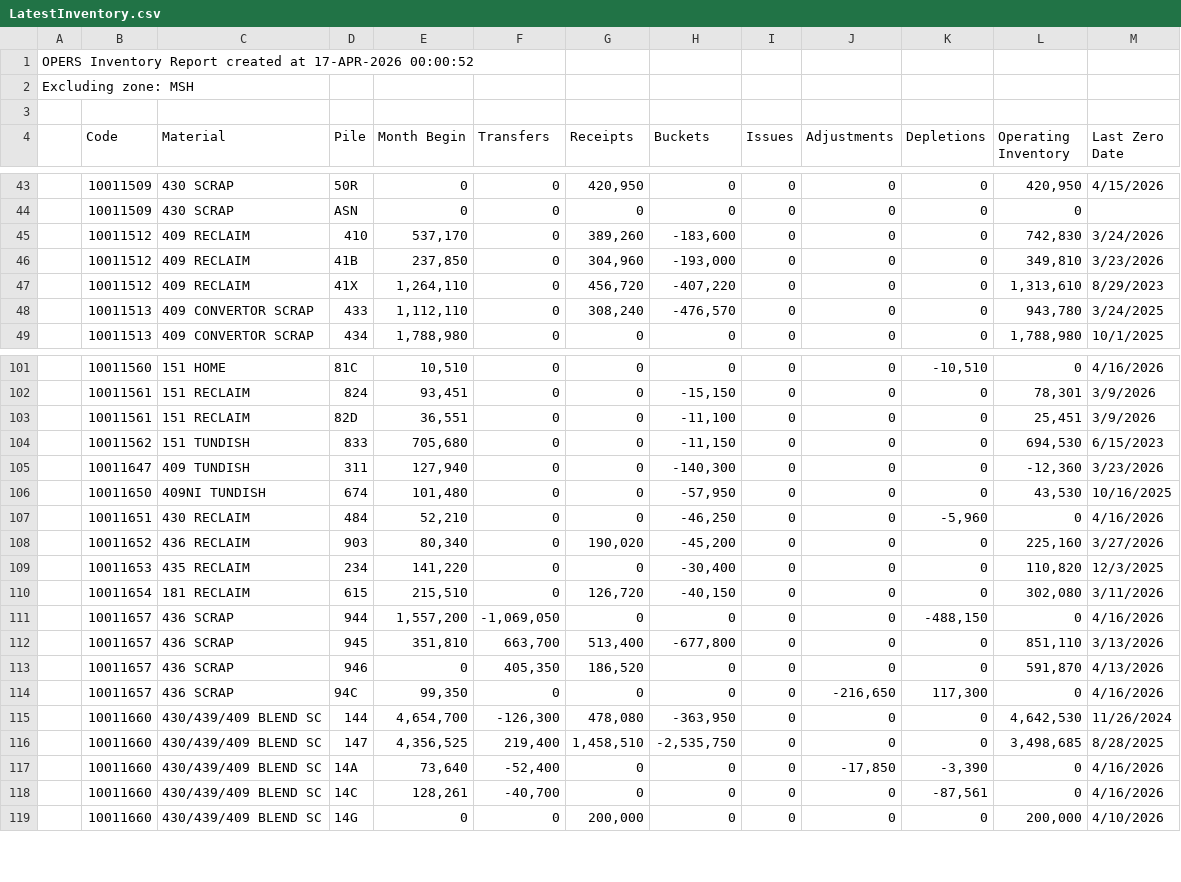
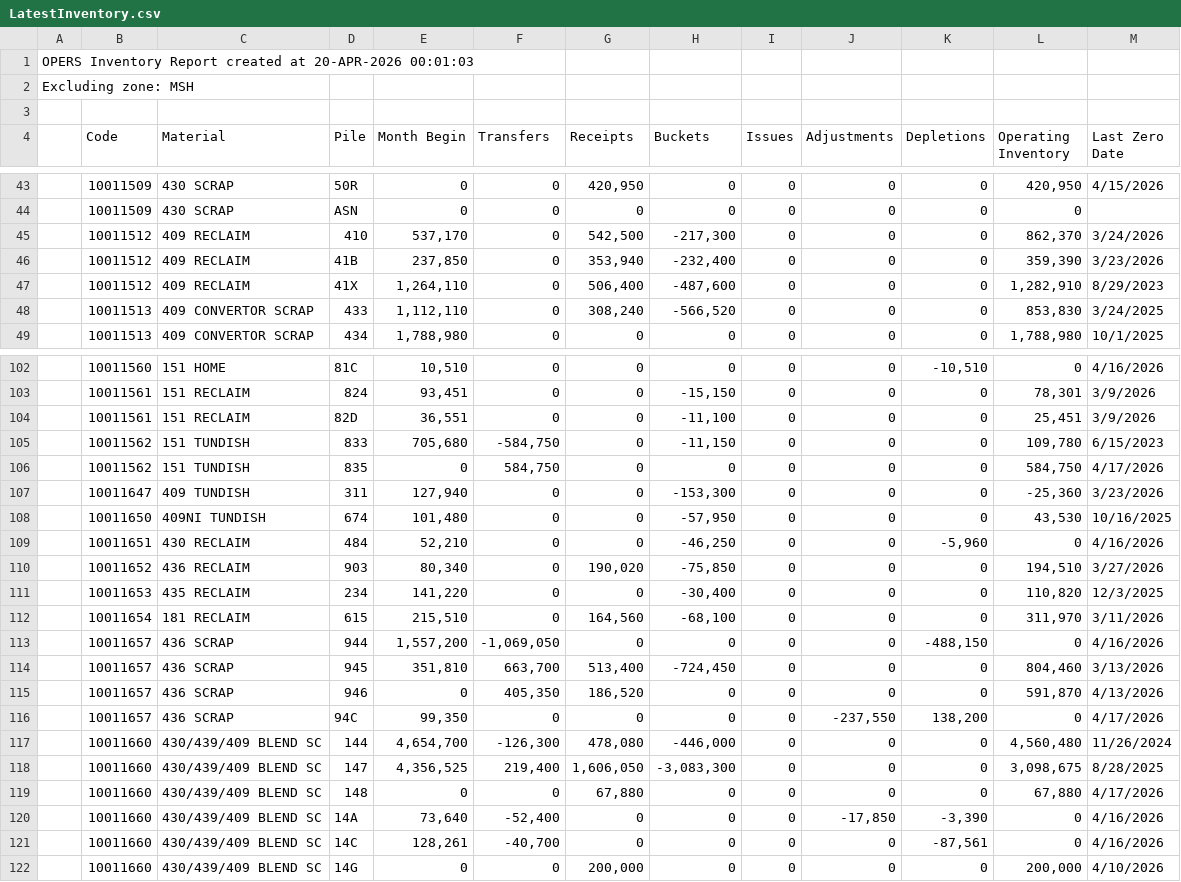
Before and after one commit to Harsco36Map/Yardmap, a CSV file: LatestInventory.csv, drawn as a sheet; only a part is shown, gaps mark what is left out; the diff covers the shown part only.

```diff
--- a/LatestInventory.csv
+++ b/LatestInventory.csv
@@ -1,2 +1,2 @@
-OPERS Inventory Report created at 17-APR-2026 00:00:52
+OPERS Inventory Report created at 20-APR-2026 00:01:03
 Excluding zone: MSH
@@ -44,6 +44,6 @@ Excluding zone: MSH
 ,"10011509","430 SCRAP","ASN ","0","0","0","0","0","0","0","0",""
-,"10011512","409 RECLAIM","410 ","537,170","0","389,260","-183,600","0","0","0","742,830","3/24/2026"
-,"10011512","409 RECLAIM","41B ","237,850","0","304,960","-193,000","0","0","0","349,810","3/23/2026"
-,"10011512","409 RECLAIM","41X ","1,264,110","0","456,720","-407,220","0","0","0","1,313,610","8/29/2023"
-,"10011513","409 CONVERTOR SCRAP","433 ","1,112,110","0","308,240","-476,570","0","0","0","943,780","3/24/2025"
+,"10011512","409 RECLAIM","410 ","537,170","0","542,500","-217,300","0","0","0","862,370","3/24/2026"
+,"10011512","409 RECLAIM","41B ","237,850","0","353,940","-232,400","0","0","0","359,390","3/23/2026"
+,"10011512","409 RECLAIM","41X ","1,264,110","0","506,400","-487,600","0","0","0","1,282,910","8/29/2023"
+,"10011513","409 CONVERTOR SCRAP","433 ","1,112,110","0","308,240","-566,520","0","0","0","853,830","3/24/2025"
 ,"10011513","409 CONVERTOR SCRAP","434 ","1,788,980","0","0","0","0","0","0","1,788,980","10/1/2025"
@@ -103,15 +104,17 @@ Excluding zone: MSH
 ,"10011561","151 RECLAIM","82D ","36,551","0","0","-11,100","0","0","0","25,451","3/9/2026"
-,"10011562","151 TUNDISH","833 ","705,680","0","0","-11,150","0","0","0","694,530","6/15/2023"
-,"10011647","409 TUNDISH","311 ","127,940","0","0","-140,300","0","0","0","-12,360","3/23/2026"
+,"10011562","151 TUNDISH","833 ","705,680","-584,750","0","-11,150","0","0","0","109,780","6/15/2023"
+,"10011562","151 TUNDISH","835 ","0","584,750","0","0","0","0","0","584,750","4/17/2026"
+,"10011647","409 TUNDISH","311 ","127,940","0","0","-153,300","0","0","0","-25,360","3/23/2026"
 ,"10011650","409NI TUNDISH","674 ","101,480","0","0","-57,950","0","0","0","43,530","10/16/2025"
 ,"10011651","430 RECLAIM","484 ","52,210","0","0","-46,250","0","0","-5,960","0","4/16/2026"
-,"10011652","436 RECLAIM","903 ","80,340","0","190,020","-45,200","0","0","0","225,160","3/27/2026"
+,"10011652","436 RECLAIM","903 ","80,340","0","190,020","-75,850","0","0","0","194,510","3/27/2026"
 ,"10011653","435 RECLAIM","234 ","141,220","0","0","-30,400","0","0","0","110,820","12/3/2025"
-,"10011654","181 RECLAIM","615 ","215,510","0","126,720","-40,150","0","0","0","302,080","3/11/2026"
+,"10011654","181 RECLAIM","615 ","215,510","0","164,560","-68,100","0","0","0","311,970","3/11/2026"
 ,"10011657","436 SCRAP","944 ","1,557,200","-1,069,050","0","0","0","0","-488,150","0","4/16/2026"
-,"10011657","436 SCRAP","945 ","351,810","663,700","513,400","-677,800","0","0","0","851,110","3/13/2026"
+,"10011657","436 SCRAP","945 ","351,810","663,700","513,400","-724,450","0","0","0","804,460","3/13/2026"
 ,"10011657","436 SCRAP","946 ","0","405,350","186,520","0","0","0","0","591,870","4/13/2026"
-,"10011657","436 SCRAP","94C ","99,350","0","0","0","0","-216,650","117,300","0","4/16/2026"
-,"10011660","430/439/409 BLEND SC","144 ","4,654,700","-126,300","478,080","-363,950","0","0","0","4,642,530","11/26/2024"
-,"10011660","430/439/409 BLEND SC","147 ","4,356,525","219,400","1,458,510","-2,535,750","0","0","0","3,498,685","8/28/2025"
+,"10011657","436 SCRAP","94C ","99,350","0","0","0","0","-237,550","138,200","0","4/17/2026"
+,"10011660","430/439/409 BLEND SC","144 ","4,654,700","-126,300","478,080","-446,000","0","0","0","4,560,480","11/26/2024"
+,"10011660","430/439/409 BLEND SC","147 ","4,356,525","219,400","1,606,050","-3,083,300","0","0","0","3,098,675","8/28/2025"
+,"10011660","430/439/409 BLEND SC","148 ","0","0","67,880","0","0","0","0","67,880","4/17/2026"
 ,"10011660","430/439/409 BLEND SC","14A ","73,640","-52,400","0","0","0","-17,850","-3,390","0","4/16/2026"
```
Also changed, not shown: 3 added rows and 104 edited cells elsewhere in this file.
